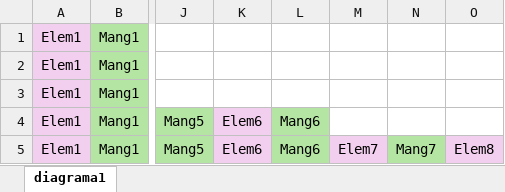
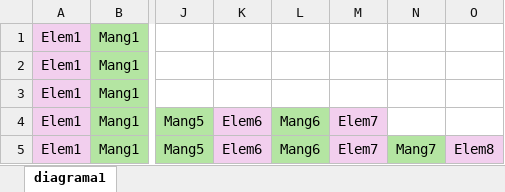
Before and after one commit to MariaEnkross/Automatizacion_DiagramasDeFlujo, an Excel workbook: prueba5_excel.xlsx, sheet diagrama1, drawn as a sheet; only a part is shown, gaps mark what is left out; values as stored, in another font and other column widths than the file's, no borders; the diff names each change by its address in the sheet, - before the commit and + after, or states it on an @@ line.

```diff
--- a/prueba5_excel.xlsx (sheet diagrama1)
+++ b/prueba5_excel.xlsx (sheet diagrama1)
-M4: (empty)
+M4: Elem7
-M4 fill: none
+M4 fill: #F2CFEE
```
Also changed, not shown: 1 other file.
